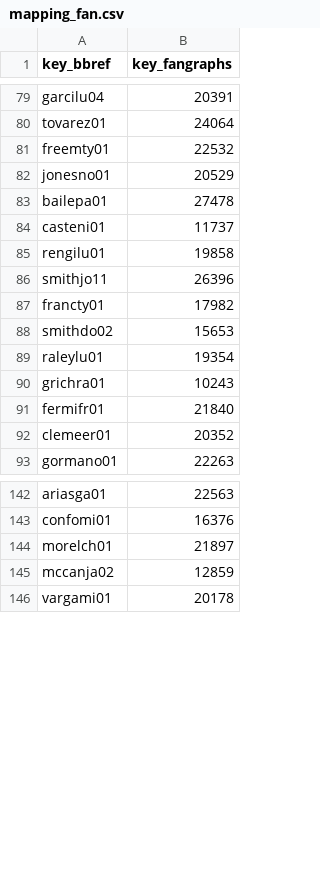
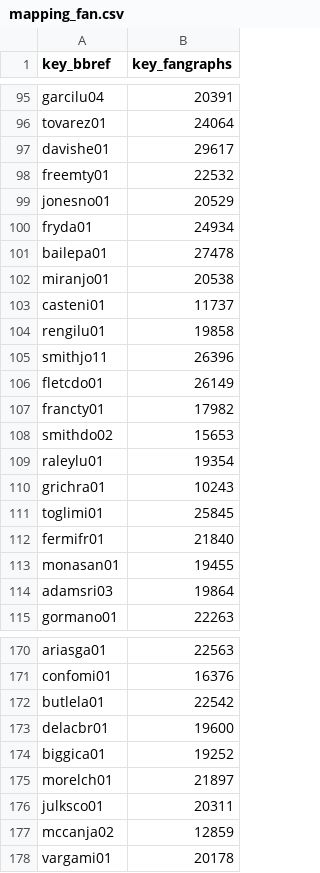
Before and after one commit to caJoey/Batting_Averge_Prediction, a CSV file: ID_Mapping/mapping_fan.csv, drawn as a sheet; only a part is shown, gaps mark what is left out; removed rows and columns are numbered as before the commit, all else as after; the diff covers the shown part only; the diff names each change by its address in the sheet, - before the commit and + after, or states it on an @@ line.

```diff
--- a/ID_Mapping/mapping_fan.csv
+++ b/ID_Mapping/mapping_fan.csv
+row 97: davishe01 | 29617
+row 100: fryda01 | 24934
+row 102: miranjo01 | 20538
+row 106: fletcdo01 | 26149
+row 111: toglimi01 | 25845
-row 92: clemeer01 | 20352
+row 113: monasan01 | 19455
+row 114: adamsri03 | 19864
+row 172: butlela01 | 22542
+row 173: delacbr01 | 19600
+row 174: biggica01 | 19252
+row 176: julksco01 | 20311
```
Also changed, not shown: 56 added rows and 2 removed rows elsewhere in this file, ID_Mapping/steamer_mapping.csv, 6 other files.
